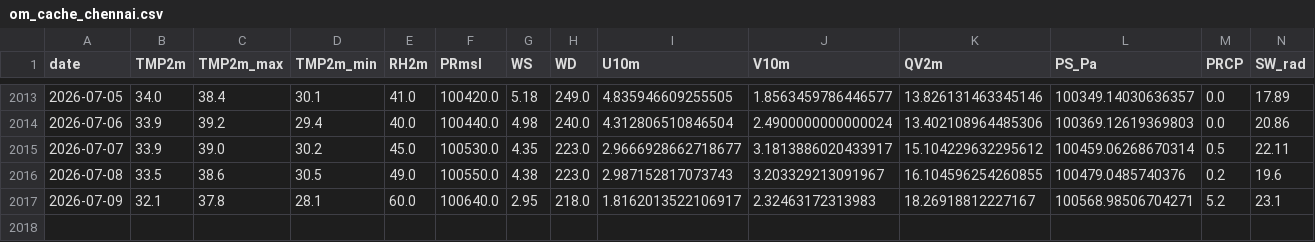
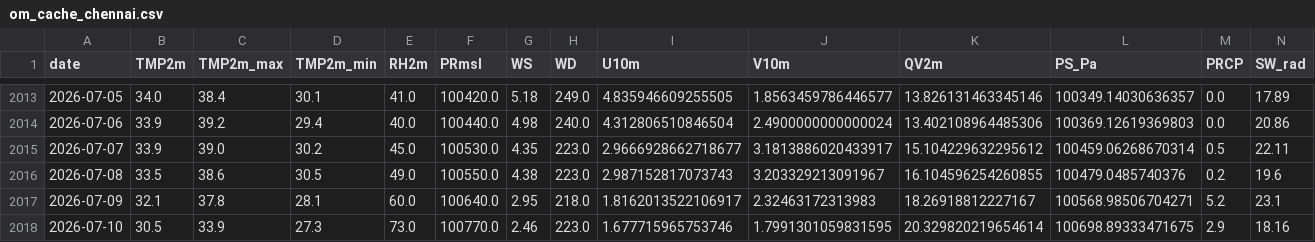
Before and after one commit to cdacaviral-source/cdacaviral-source-multicity-forecast-data-classical-om, a CSV file: data/om/Chennai/om_cache_chennai.csv, drawn as a sheet; only a part is shown, gaps mark what is left out.

Commit message:
[Chennai] om_cache_chennai.csv 2026-07-11

```diff
--- a/data/om/Chennai/om_cache_chennai.csv
+++ b/data/om/Chennai/om_cache_chennai.csv
@@ -2017 +2017,2 @@ date,TMP2m,TMP2m_max,TMP2m_min,RH2m,PRmsl,WS,WD,U10m,V10m,QV2m,PS_Pa,PRCP,SW_rad
 2026-07-09,32.1,37.8,28.1,60.0,100640.0,2.95,218.0,1.8162013522106917,2.32463172313983,18.26918812227167,100568.98506704271,5.2,23.1
+2026-07-10,30.5,33.9,27.3,73.0,100770.0,2.46,223.0,1.677715965753746,1.7991301059831595,20.329820219654614,100698.89333471675,2.9,18.16
```
